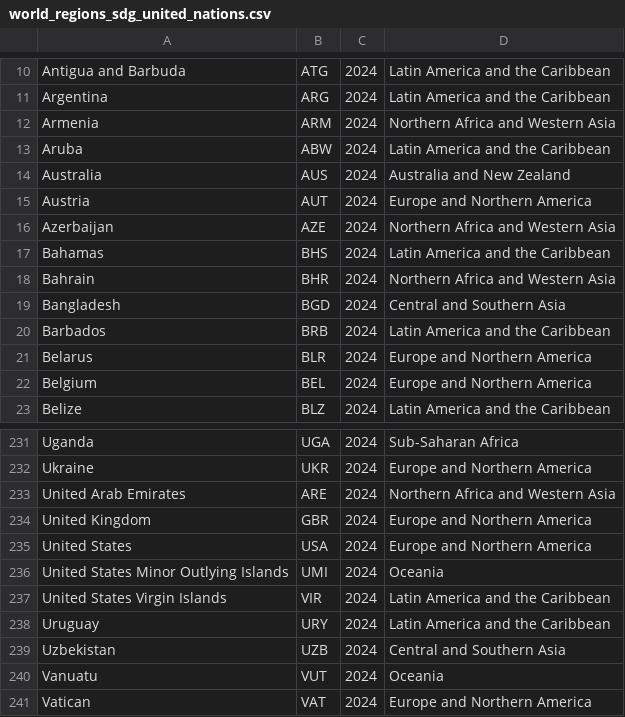
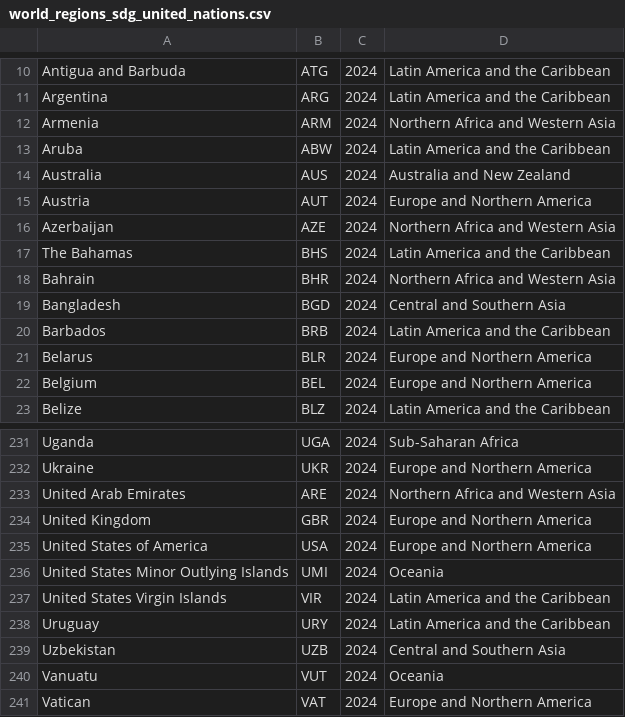
Before and after one commit to AS-Data-Analysis/COVID_data_visualization, a CSV file: world_regions_sdg_united_nations.csv, drawn as a sheet; only a part is shown, gaps mark what is left out.

```diff
--- a/world_regions_sdg_united_nations.csv
+++ b/world_regions_sdg_united_nations.csv
@@ -16,3 +16,3 @@ Austria,AUT,2024,Europe and Northern America
 Azerbaijan,AZE,2024,Northern Africa and Western Asia
-Bahamas,BHS,2024,Latin America and the Caribbean
+The Bahamas,BHS,2024,Latin America and the Caribbean
 Bahrain,BHR,2024,Northern Africa and Western Asia
@@ -234,3 +234,3 @@ United Arab Emirates,ARE,2024,Northern Africa and Western Asia
 United Kingdom,GBR,2024,Europe and Northern America
-United States,USA,2024,Europe and Northern America
+United States of America,USA,2024,Europe and Northern America
 United States Minor Outlying Islands,UMI,2024,Oceania
```
Also changed, not shown: 5 other files.
